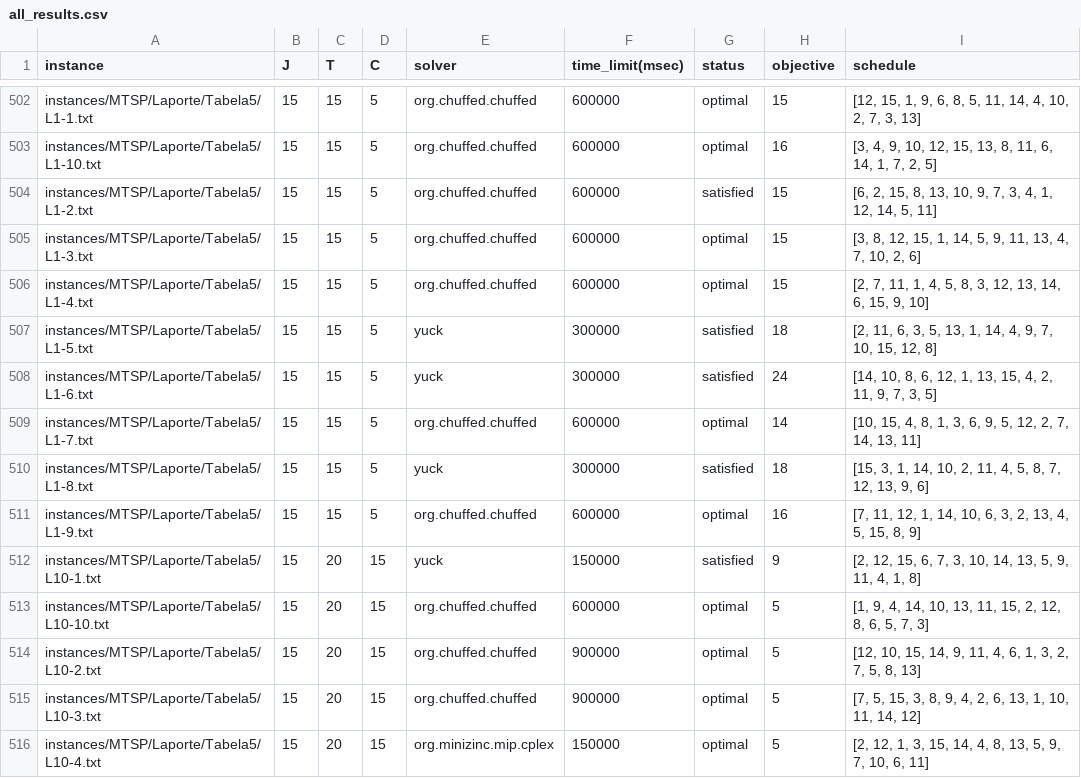
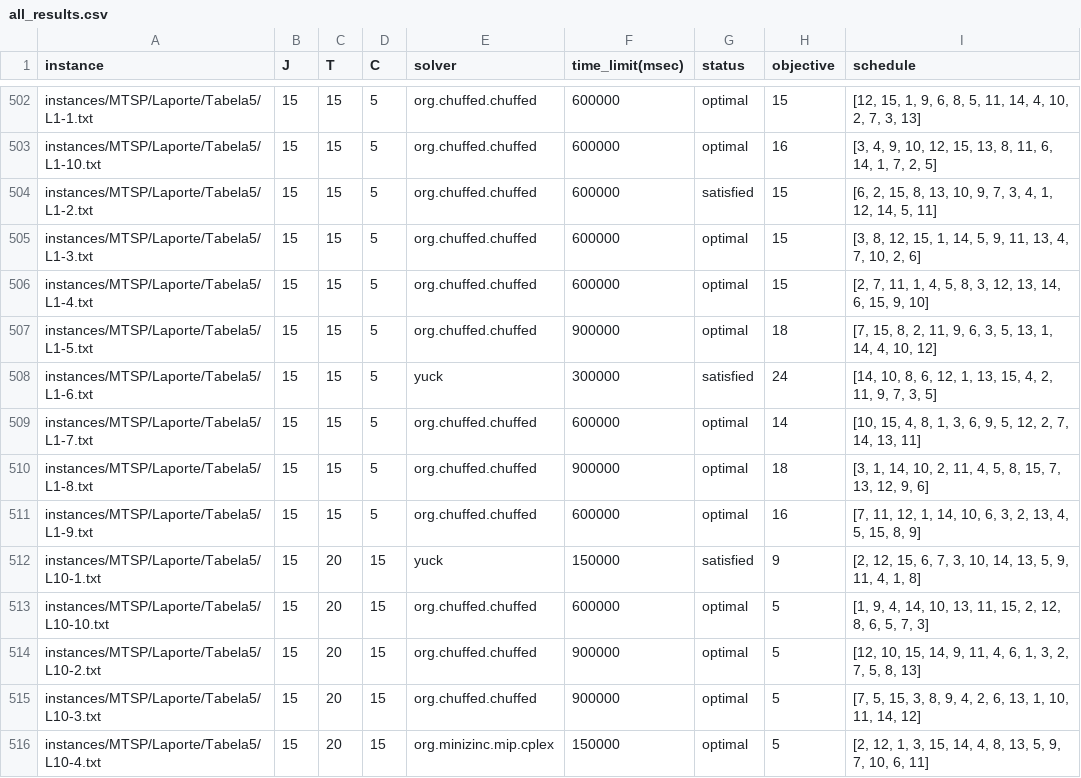
Before and after one commit to bokner/jstsp, a CSV file: results/all_results.csv, drawn as a sheet; only a part is shown, gaps mark what is left out; the diff covers the shown part only.

```diff
--- a/results/all_results.csv
+++ b/results/all_results.csv
@@ -506,6 +506,6 @@ instances/MTSP/Laporte/Tabela5/L1-3.txt,15,15,5,org.chuffed.chuffed,600000,optim
 instances/MTSP/Laporte/Tabela5/L1-4.txt,15,15,5,org.chuffed.chuffed,600000,optimal,15,"[2, 7, 11, 1, 4, 5, 8, 3, 12, 13, 14, 6, 15, 9, 10]"
-instances/MTSP/Laporte/Tabela5/L1-5.txt,15,15,5,yuck,300000,satisfied,18,"[2, 11, 6, 3, 5, 13, 1, 14, 4, 9, 7, 10, 15, 12, 8]"
+instances/MTSP/Laporte/Tabela5/L1-5.txt,15,15,5,org.chuffed.chuffed,900000,optimal,18,"[7, 15, 8, 2, 11, 9, 6, 3, 5, 13, 1, 14, 4, 10, 12]"
 instances/MTSP/Laporte/Tabela5/L1-6.txt,15,15,5,yuck,300000,satisfied,24,"[14, 10, 8, 6, 12, 1, 13, 15, 4, 2, 11, 9, 7, 3, 5]"
 instances/MTSP/Laporte/Tabela5/L1-7.txt,15,15,5,org.chuffed.chuffed,600000,optimal,14,"[10, 15, 4, 8, 1, 3, 6, 9, 5, 12, 2, 7, 14, 13, 11]"
-instances/MTSP/Laporte/Tabela5/L1-8.txt,15,15,5,yuck,300000,satisfied,18,"[15, 3, 1, 14, 10, 2, 11, 4, 5, 8, 7, 12, 13, 9, 6]"
+instances/MTSP/Laporte/Tabela5/L1-8.txt,15,15,5,org.chuffed.chuffed,900000,optimal,18,"[3, 1, 14, 10, 2, 11, 4, 5, 8, 15, 7, 13, 12, 9, 6]"
 instances/MTSP/Laporte/Tabela5/L1-9.txt,15,15,5,org.chuffed.chuffed,600000,optimal,16,"[7, 11, 12, 1, 14, 10, 6, 3, 2, 13, 4, 5, 15, 8, 9]"
```
Also changed, not shown: 47 edited cells elsewhere in this file.
